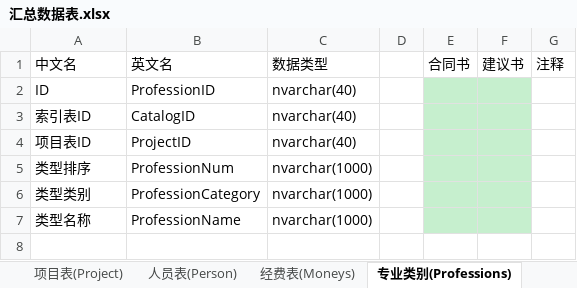
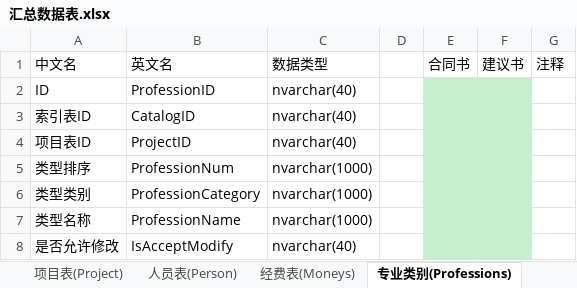
Before and after one commit to wcss2010/PublicManager-MilitaryReporter-, an Excel workbook: Code/PublicManager/PublicManager/汇总数据表.xlsx, sheet 专业类别(Professions), drawn as a sheet; values as stored, in another font and other column widths than the file's, no borders; the diff names each change by its address in the sheet, - before the commit and + after, or states it on an @@ line.

```diff
--- a/Code/PublicManager/PublicManager/汇总数据表.xlsx (sheet 专业类别(Professions))
+++ b/Code/PublicManager/PublicManager/汇总数据表.xlsx (sheet 专业类别(Professions))
+row 8: 是否允许修改 | IsAcceptModify | nvarchar(40)
```
Also changed, not shown: 2 other files.
